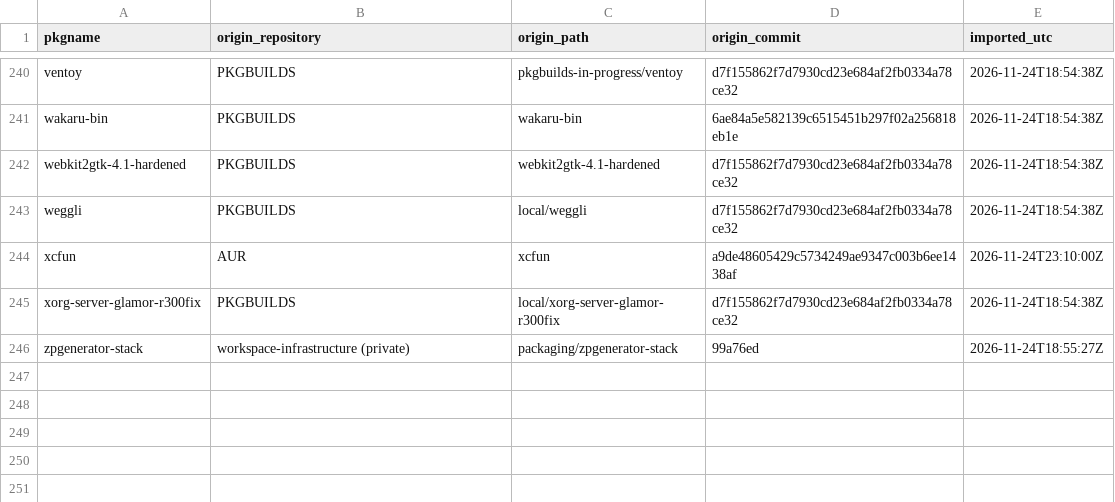
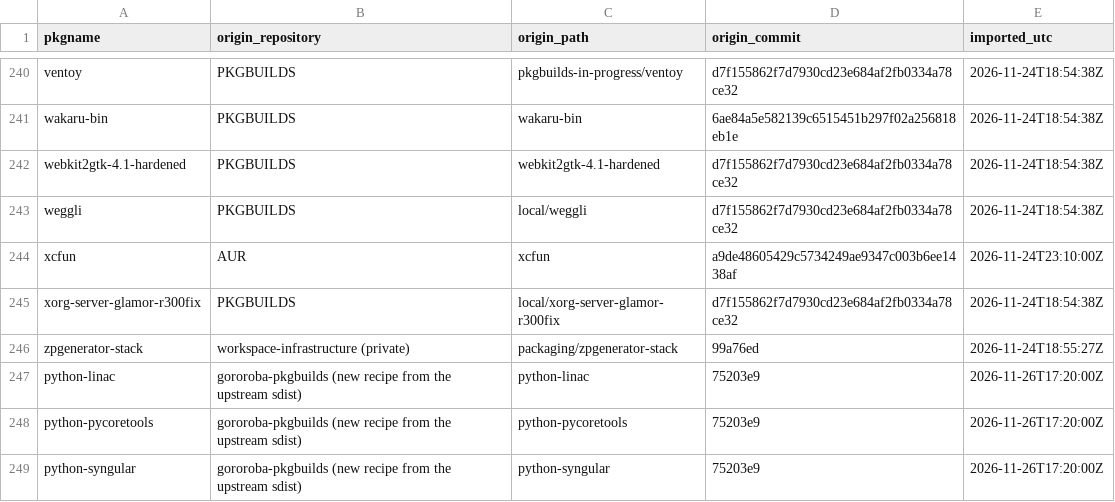
Before and after one commit to Oichkatzelesfrettschen/gororoba-pkgbuilds, a TSV file: PROVENANCE.tsv, drawn as a sheet; only a part is shown, gaps mark what is left out; the diff names each change by its address in the sheet, - before the commit and + after, or states it on an @@ line.

Commit message:
python-linac: GPU row reduction recipes and Julia setup note
Adds python-linac 1.0.1 with python-pycoretools and python-syngular, and the pinned Pkg setup for GPUFiniteFieldMatrices.jl; srcinfo-check, namcap and scrub-check pass.

```diff
--- a/PROVENANCE.tsv
+++ b/PROVENANCE.tsv
+row 247: python-linac | gororoba-pkgbuilds (new recipe from the upstream sdist) | python-linac | 75203e9 | 2026-11-26T17:20:00Z
+row 248: python-pycoretools | gororoba-pkgbuilds (new recipe from the upstream sdist) | python-pycoretools | 75203e9 | 2026-11-26T17:20:00Z
+row 249: python-syngular | gororoba-pkgbuilds (new recipe from the upstream sdist) | python-syngular | 75203e9 | 2026-11-26T17:20:00Z
```
Also changed, not shown: 11 other files.
